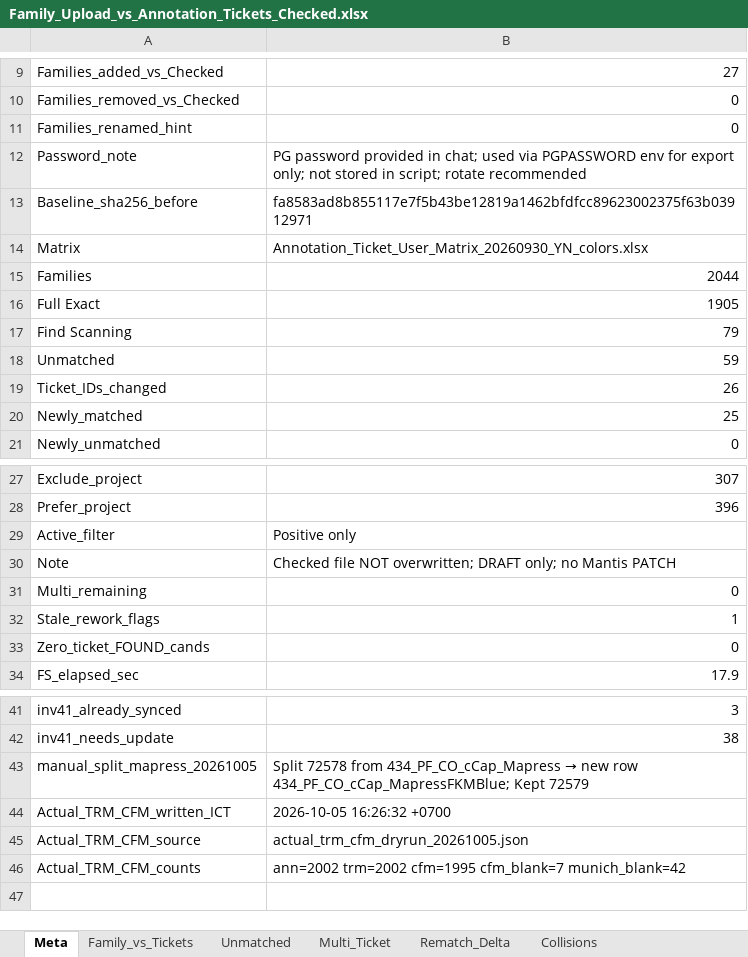
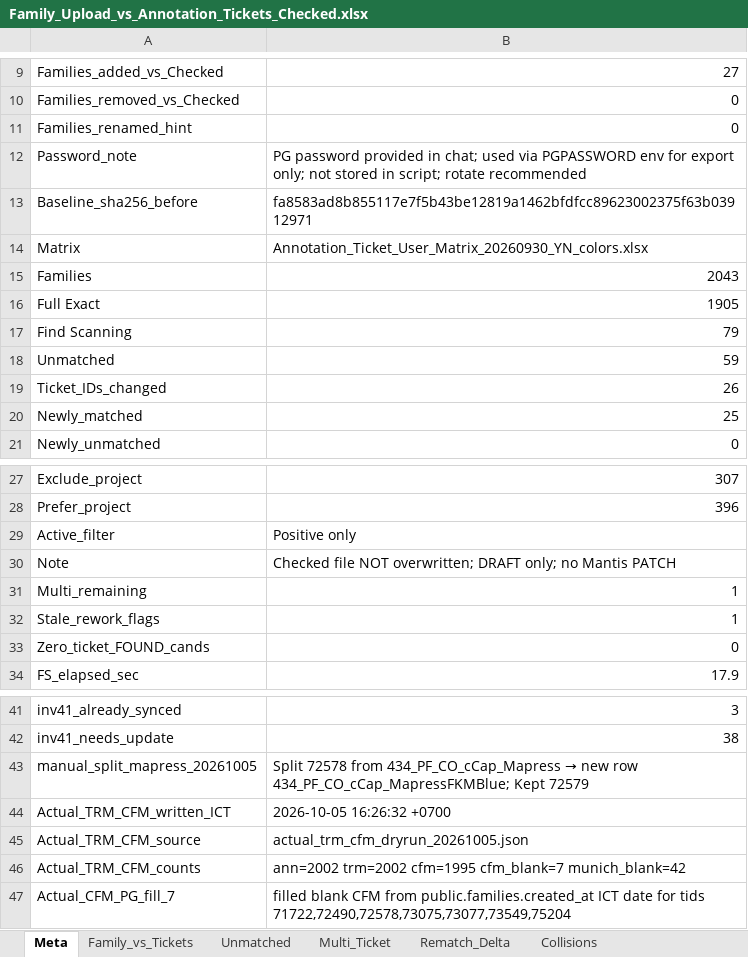
Before and after one commit to HuyDamDCMvn/PMP_Project_Report, an Excel workbook: RawSource/Family_Upload_vs_Annotation_Tickets_Checked.xlsx, sheet Meta, drawn as a sheet; only a part is shown, gaps mark what is left out; values as stored, in another font and other column widths than the file's, no borders; the diff names each change by its address in the sheet, - before the commit and + after, or states it on an @@ line.

```diff
--- a/RawSource/Family_Upload_vs_Annotation_Tickets_Checked.xlsx (sheet Meta)
+++ b/RawSource/Family_Upload_vs_Annotation_Tickets_Checked.xlsx (sheet Meta)
-B15: 2044
+B15: 2043
-B31: 0
+B31: 1
+row 47: Actual_CFM_PG_fill_7 | filled blank CFM from public.families.created_at ICT date for tids 71722,72490,72578,73075,73077,73549,75204
```
Also changed, not shown: sheet Family_vs_Tickets.
